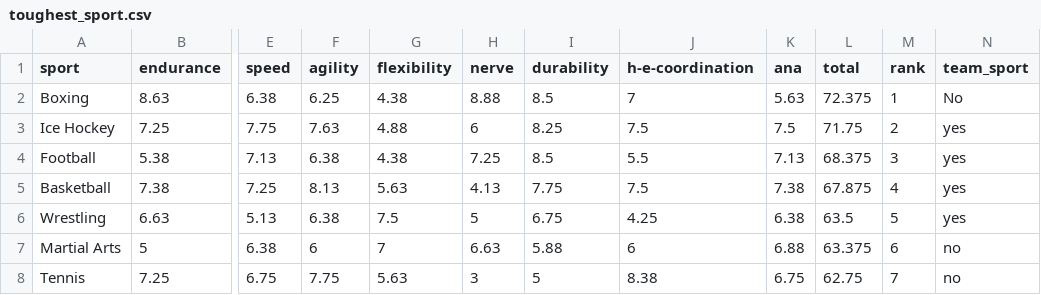
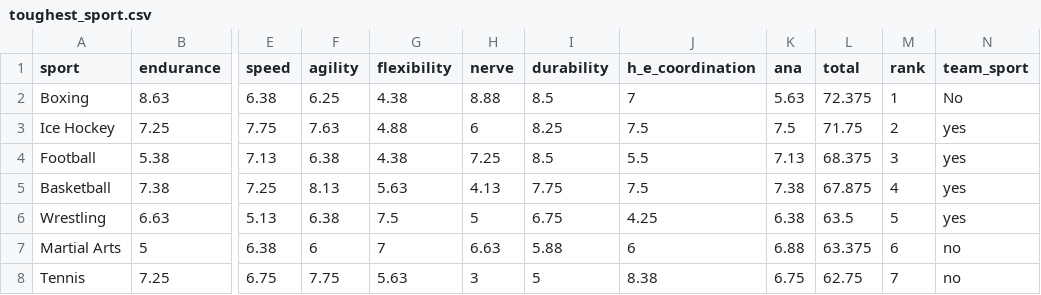
Before and after one commit to kantakl/kantakl.github.io, a CSV file: homework/thesis_/data/toughestsport/toughest_sport.csv, drawn as a sheet; only a part is shown, gaps mark what is left out; the diff names each change by its address in the sheet, - before the commit and + after, or states it on an @@ line.

```diff
--- a/homework/thesis_/data/toughestsport/toughest_sport.csv
+++ b/homework/thesis_/data/toughestsport/toughest_sport.csv
-J1: h-e-coordination
+J1: h_e_coordination
```
Also changed, not shown: 3 other files.
